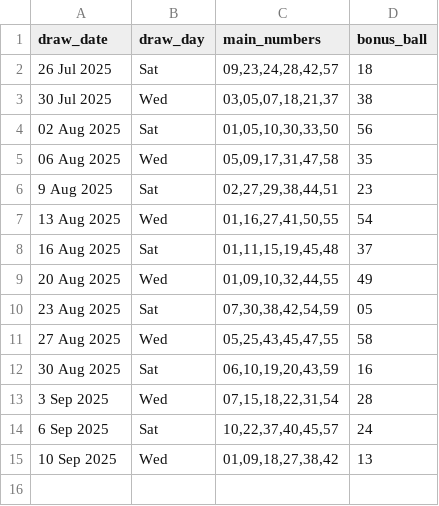
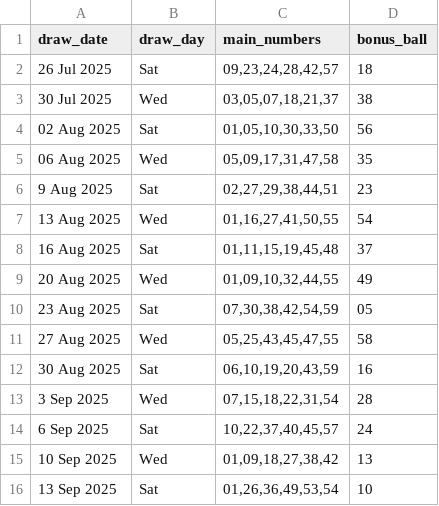
Before and after one commit to Kwill3/lottery_historical_data, a CSV file: data/derived-csv/lotto.csv, drawn as a sheet.

```diff
--- a/data/derived-csv/lotto.csv
+++ b/data/derived-csv/lotto.csv
@@ -15 +15,2 @@ draw_date,draw_day,main_numbers,bonus_ball
 10 Sep 2025,Wed,"01,09,18,27,38,42",13
+13 Sep 2025,Sat,"01,26,36,49,53,54",10
```
Also changed, not shown: data/derived-csv/thunderball.csv.
